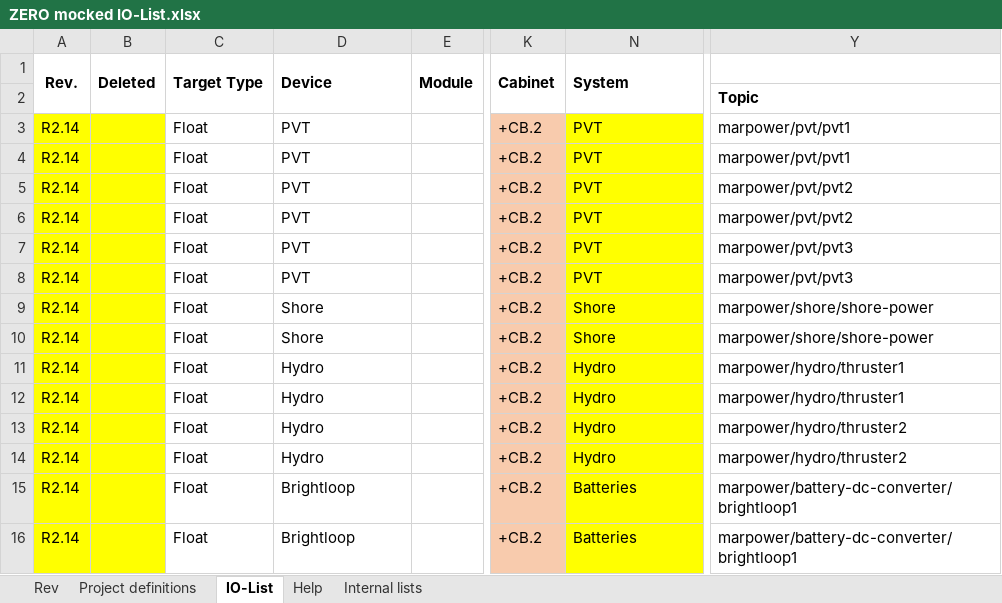
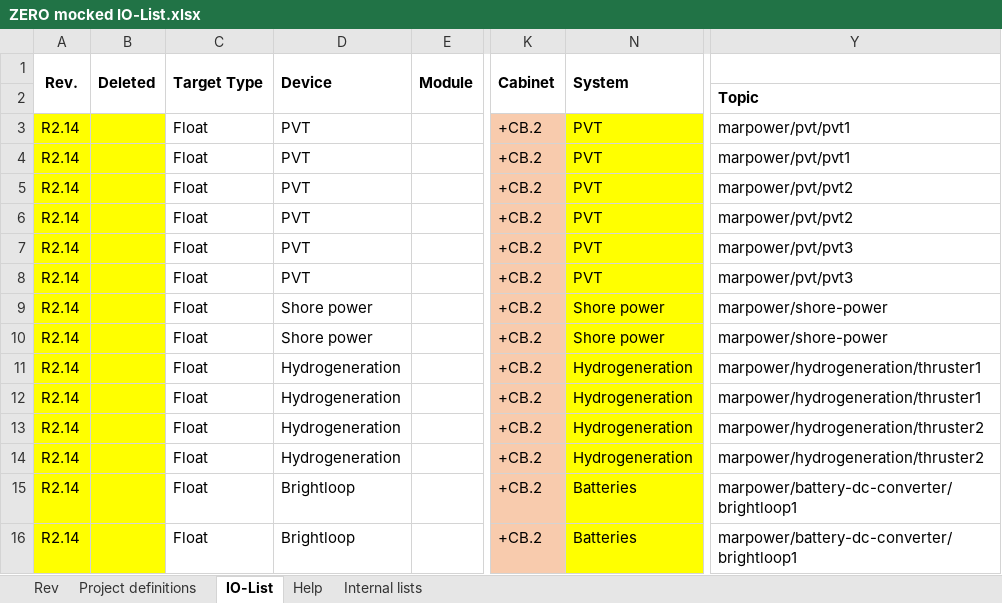
Before and after one commit to foundation-zero/zero, an Excel workbook: zero-data/io_lists/ZERO mocked IO-List.xlsx, sheet IO-List, drawn as a sheet; only a part is shown, gaps mark what is left out; values as stored, in another font and other column widths than the file's, no borders; 1 other sheet too large or unreadable and not compared; the diff covers the shown part only; the diff names each change by its address in the sheet, - before the commit and + after, or states it on an @@ line.

```diff
--- a/zero-data/io_lists/ZERO mocked IO-List.xlsx (sheet IO-List)
+++ b/zero-data/io_lists/ZERO mocked IO-List.xlsx (sheet IO-List)
-D9:D10 (Device): Shore
+D9:D10 (Device): Shore power
-N9:N10 (System): Shore
+N9:N10 (System): Shore power
-Y9:Y10: marpower/shore/shore-power
+Y9:Y10: marpower/shore-power
-D11:D14 (Device): Hydro
+D11:D14 (Device): Hydrogeneration
-N11:N14 (System): Hydro
+N11:N14 (System): Hydrogeneration
-Y11:Y12: marpower/hydro/thruster1
+Y11:Y12: marpower/hydrogeneration/thruster1
-Y13:Y14: marpower/hydro/thruster2
+Y13:Y14: marpower/hydrogeneration/thruster2
```
Also changed, not shown: 40 added rows elsewhere in this sheet, 4 other files.
